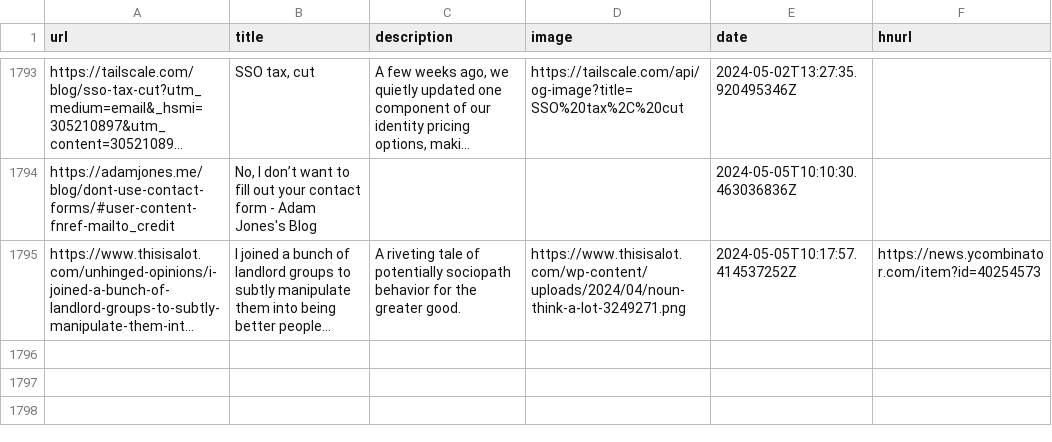
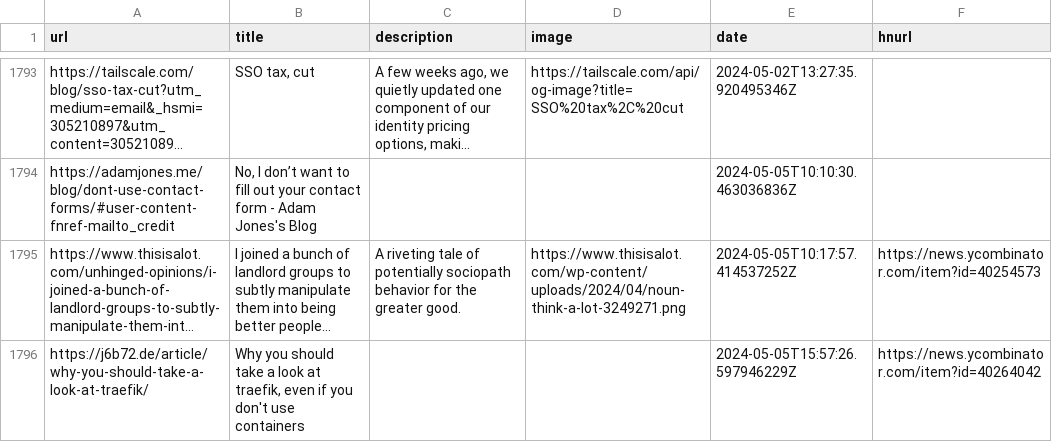
Before and after one commit to codemicro/readingList, a CSV file: readingList.csv, drawn as a sheet; only a part is shown, gaps mark what is left out; long unchanged cells end in …; the diff names each change by its address in the sheet, - before the commit and + after, or states it on an @@ line.

Commit message:
Automatic reading list update

```diff
--- a/readingList.csv
+++ b/readingList.csv
+row 1796: https://j6b72.de/article/why-you-should-take-a-look-at-traefik/ | Why you should take a look at traefik, even if you don't use containers |  |  | 2024-05-05T15:57:26.597946229Z | https://news.ycombinator.com/item?id=40264042
```
